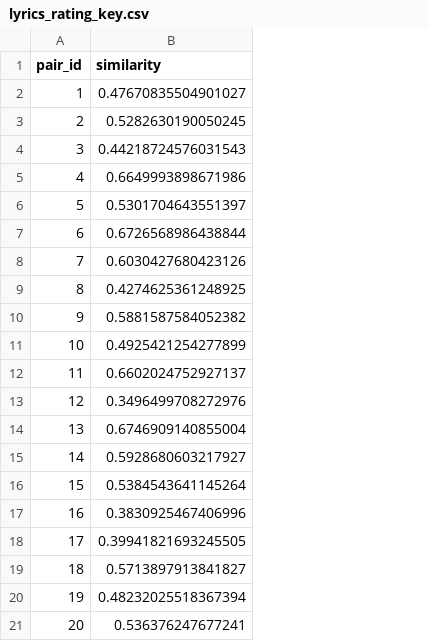
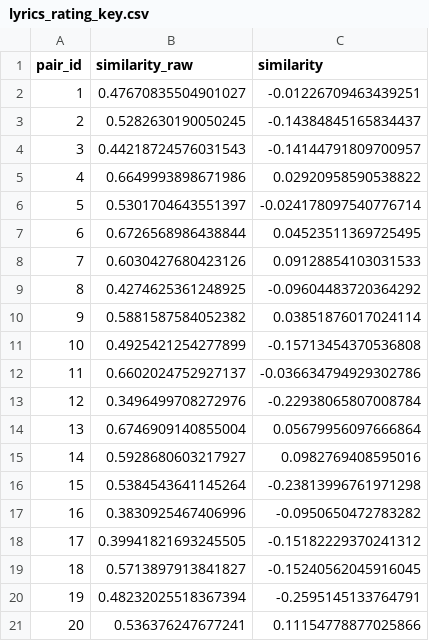
Before and after one commit to brynjaey/eurovision, a CSV file: data/lyrics_rating_key.csv, drawn as a sheet; the diff names each change by its address in the sheet, - before the commit and + after, or states it on an @@ line.

```diff
--- a/data/lyrics_rating_key.csv
+++ b/data/lyrics_rating_key.csv
+column C (similarity), rows 2-21: -0.01226709463439251 | -0.14384845165834437 | -0.14144791809700957 | 0.02920958590538822 | -0.024178097540776714 | 0.04523511369725495 | 0.09128854103031533 | -0.09604483720364292 | 0.03851876017024114 | -0.15713454370536808 | -0.036634794929302786 | -0.22938065807008784 | 0.05679956097666864 | 0.0982769408595016 | -0.23813996761971298 | -0.0950650472783282 | -0.15182229370241312 | -0.15240562045916045 | -0.2595145133764791 | 0.11154778877025866
-B1: similarity
+B1: similarity_raw
```
Also changed, not shown: data/lyrics_extremes.csv, 18 other files.
